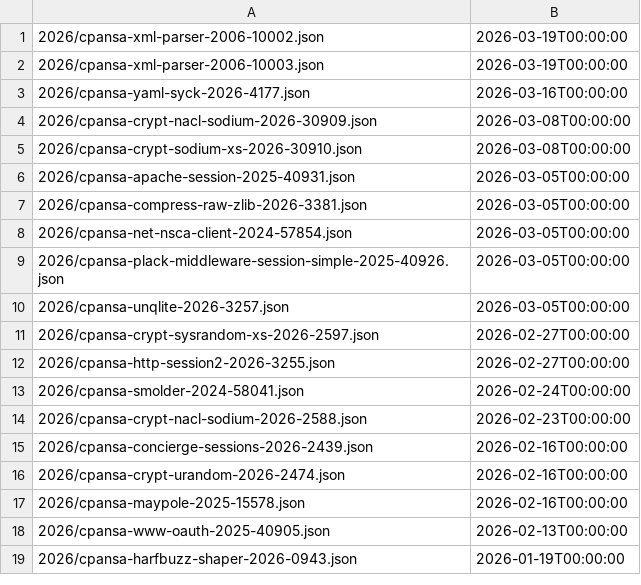
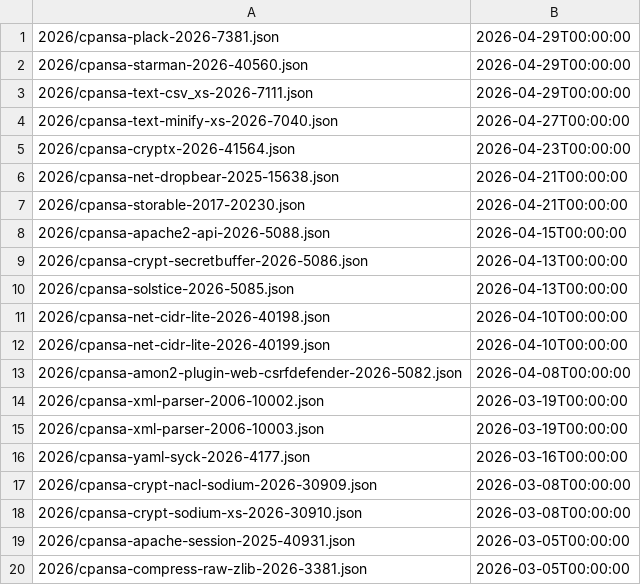
Before and after one commit to giterlizzi/perl-CPANSA-CSAF, a CSV file: csaf/white/changes.csv, drawn as a sheet; only a part is shown; the shorter side is filled out with more unchanged rows; the diff names each change by its address in the sheet, - before the commit and + after, or states it on an @@ line.

```diff
--- a/csaf/white/changes.csv
+++ b/csaf/white/changes.csv
+row 1: 2026/cpansa-plack-2026-7381.json | 2026-04-29T00:00:00
+row 2: 2026/cpansa-starman-2026-40560.json | 2026-04-29T00:00:00
+row 3: 2026/cpansa-text-csv_xs-2026-7111.json | 2026-04-29T00:00:00
+row 4: 2026/cpansa-text-minify-xs-2026-7040.json | 2026-04-27T00:00:00
+row 5: 2026/cpansa-cryptx-2026-41564.json | 2026-04-23T00:00:00
+row 6: 2026/cpansa-net-dropbear-2025-15638.json | 2026-04-21T00:00:00
+row 7: 2026/cpansa-storable-2017-20230.json | 2026-04-21T00:00:00
+row 8: 2026/cpansa-apache2-api-2026-5088.json | 2026-04-15T00:00:00
+row 9: 2026/cpansa-crypt-secretbuffer-2026-5086.json | 2026-04-13T00:00:00
+row 10: 2026/cpansa-solstice-2026-5085.json | 2026-04-13T00:00:00
+row 11: 2026/cpansa-net-cidr-lite-2026-40198.json | 2026-04-10T00:00:00
+row 12: 2026/cpansa-net-cidr-lite-2026-40199.json | 2026-04-10T00:00:00
+row 13: 2026/cpansa-amon2-plugin-web-csrfdefender-2026-5082.json | 2026-04-08T00:00:00
```
Also changed, not shown: 41 other files.
